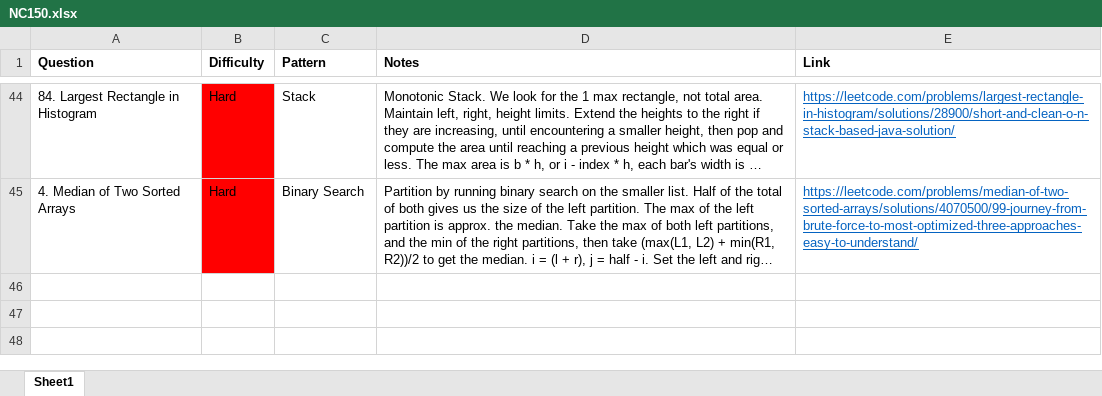
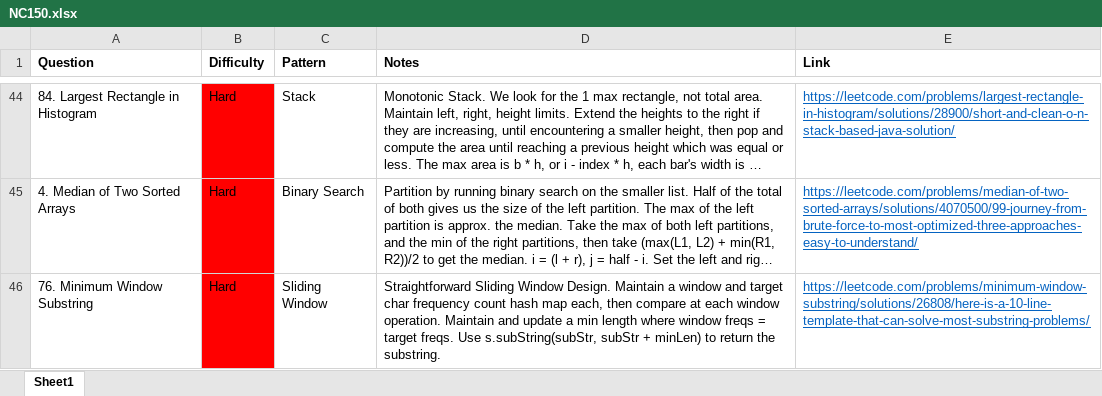
Before and after one commit to park-jsdev/library, an Excel workbook: java/NC150.xlsx, sheet Sheet1, drawn as a sheet; only a part is shown, gaps mark what is left out; long unchanged cells end in …; values as stored, in another font and other column widths than the file's, no borders; table styles not drawn; the diff names each change by its address in the sheet, - before the commit and + after, or states it on an @@ line.

Commit message:
dsa sliding window

```diff
--- a/java/NC150.xlsx (sheet Sheet1)
+++ b/java/NC150.xlsx (sheet Sheet1)
+row 46: 76. Minimum Window Substring | Hard | Sliding Window | Straightforward Sliding Window Design. Maintain a window and target char frequency count hash map each, then compare at each window operation. Maintain and update a min length where window freqs = target freqs. Use s.subString(subStr, subStr + minLen) to return the substring. | https://leetcode.com/problems/minimum-window-substring/solutions/26808/here-is-a-10-line-template-that-can-solve-most-substring-problems/
```
Also changed, not shown: 1 other file.
